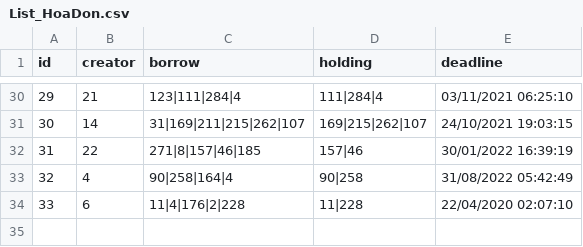
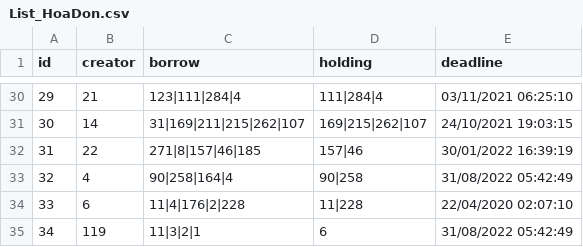
Before and after one commit to nguyenthanhhungdev/mini-library-manager, a CSV file: quanlythuvien/data/List_HoaDon.csv, drawn as a sheet; only a part is shown, gaps mark what is left out.

```diff
--- a/quanlythuvien/data/List_HoaDon.csv
+++ b/quanlythuvien/data/List_HoaDon.csv
@@ -34 +34,2 @@
 33,6,11|4|176|2|228,11|228,22/04/2020 02:07:10
+34,119,11|3|2|1,6,31/08/2022 05:42:49
```
Also changed, not shown: quanlythuvien/data/List_DocGia.csv, 42 other files.
